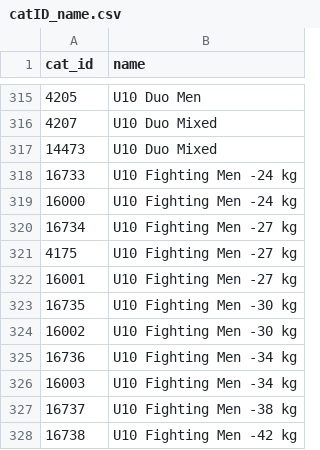
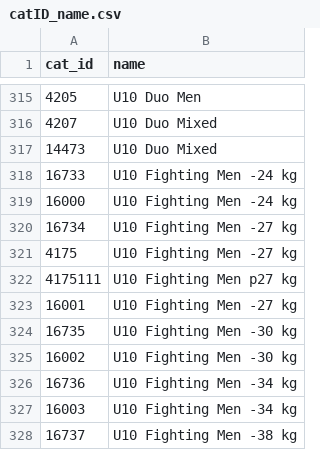
Before and after one commit to ClaudiaBehnke86/JJIFsupportFiles, a CSV file: catID_name.csv, drawn as a sheet; only a part is shown, gaps mark what is left out; the shorter side is filled out with more unchanged rows; the diff names each change by its address in the sheet, - before the commit and + after, or states it on an @@ line.

Commit message:
Update catID_name.csv

```diff
--- a/catID_name.csv
+++ b/catID_name.csv
+row 322: 4175111 | U10 Fighting Men p27 kg
```
